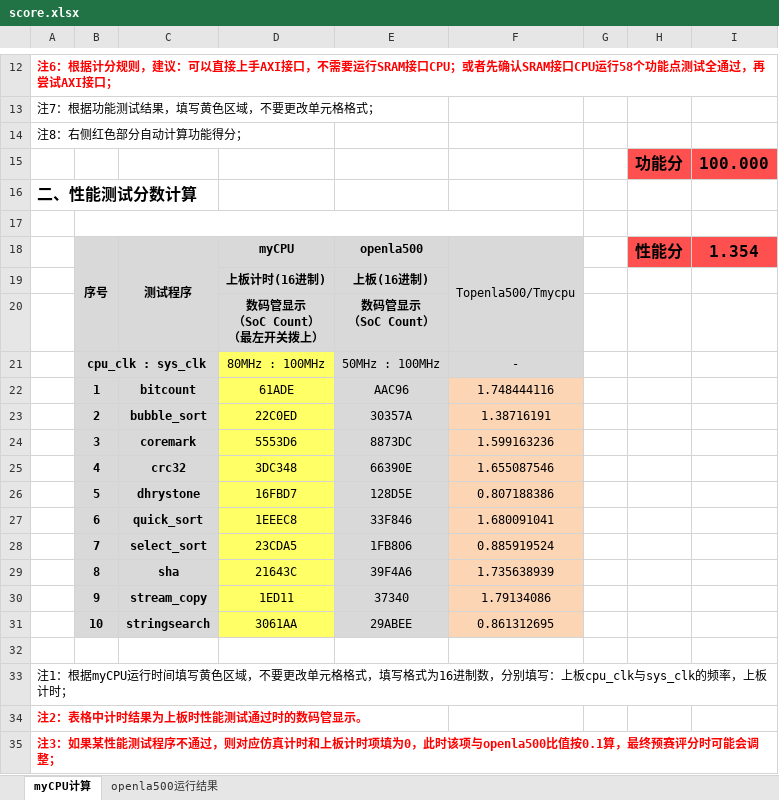
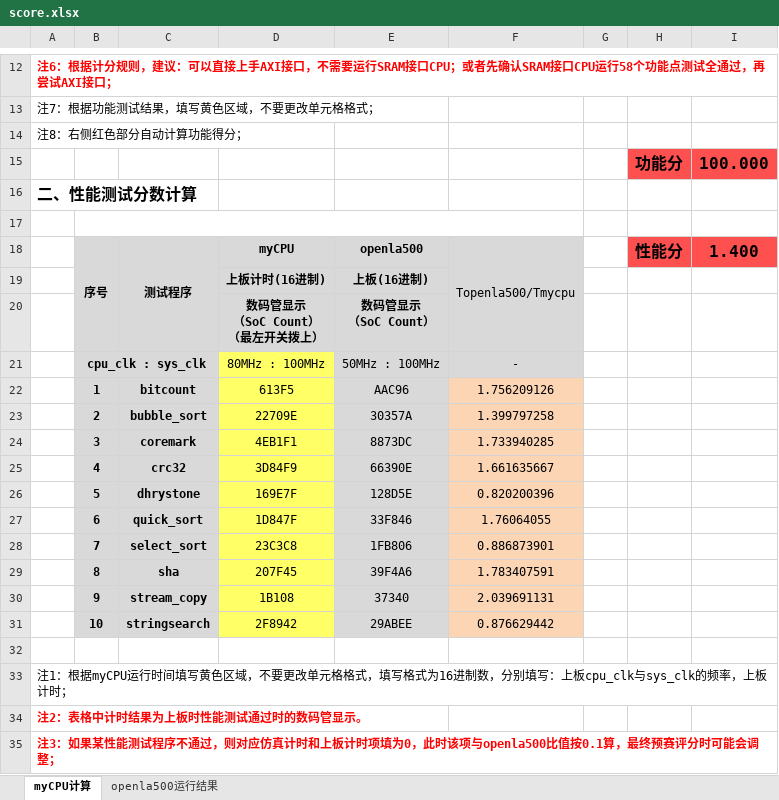
Before and after one commit to XhyDds/creep, an Excel workbook: submission/LoongArch_USTC_2_laizeyuan/score.xlsx, sheet myCPU计算, drawn as a sheet; only a part is shown, gaps mark what is left out; values as stored, in another font and other column widths than the file's, no borders; the diff names each change by its address in the sheet, - before the commit and + after, or states it on an @@ line.

```diff
--- a/submission/LoongArch_USTC_2_laizeyuan/score.xlsx (sheet myCPU计算)
+++ b/submission/LoongArch_USTC_2_laizeyuan/score.xlsx (sheet myCPU计算)
-I18: 1.354
+I18: 1.400
-D22: 61ADE
+D22: 613F5
-F22: 1.748444116
+F22: 1.756209126
-D23: 22C0ED
+D23: 22709E
-F23: 1.38716191
+F23: 1.399797258
-D24: 5553D6
+D24: 4EB1F1
-F24: 1.599163236
+F24: 1.733940285
-D25: 3DC348
+D25: 3D84F9
-F25: 1.655087546
+F25: 1.661635667
-D26: 16FBD7
+D26: 169E7F
-F26: 0.807188386
+F26: 0.820200396
-D27: 1EEEC8
+D27: 1D847F
-F27: 1.680091041
+F27: 1.76064055
-D28: 23CDA5
+D28: 23C3C8
-F28: 0.885919524
+F28: 0.886873901
-D29: 21643C
+D29: 207F45
-F29: 1.735638939
+F29: 1.783407591
-D30: 1ED11
+D30: 1B108
-F30: 1.79134086
+F30: 2.039691131
-D31: 3061AA
+D31: 2F8942
-F31: 0.861312695
+F31: 0.876629442
```
Also changed, not shown: 11 other files.
